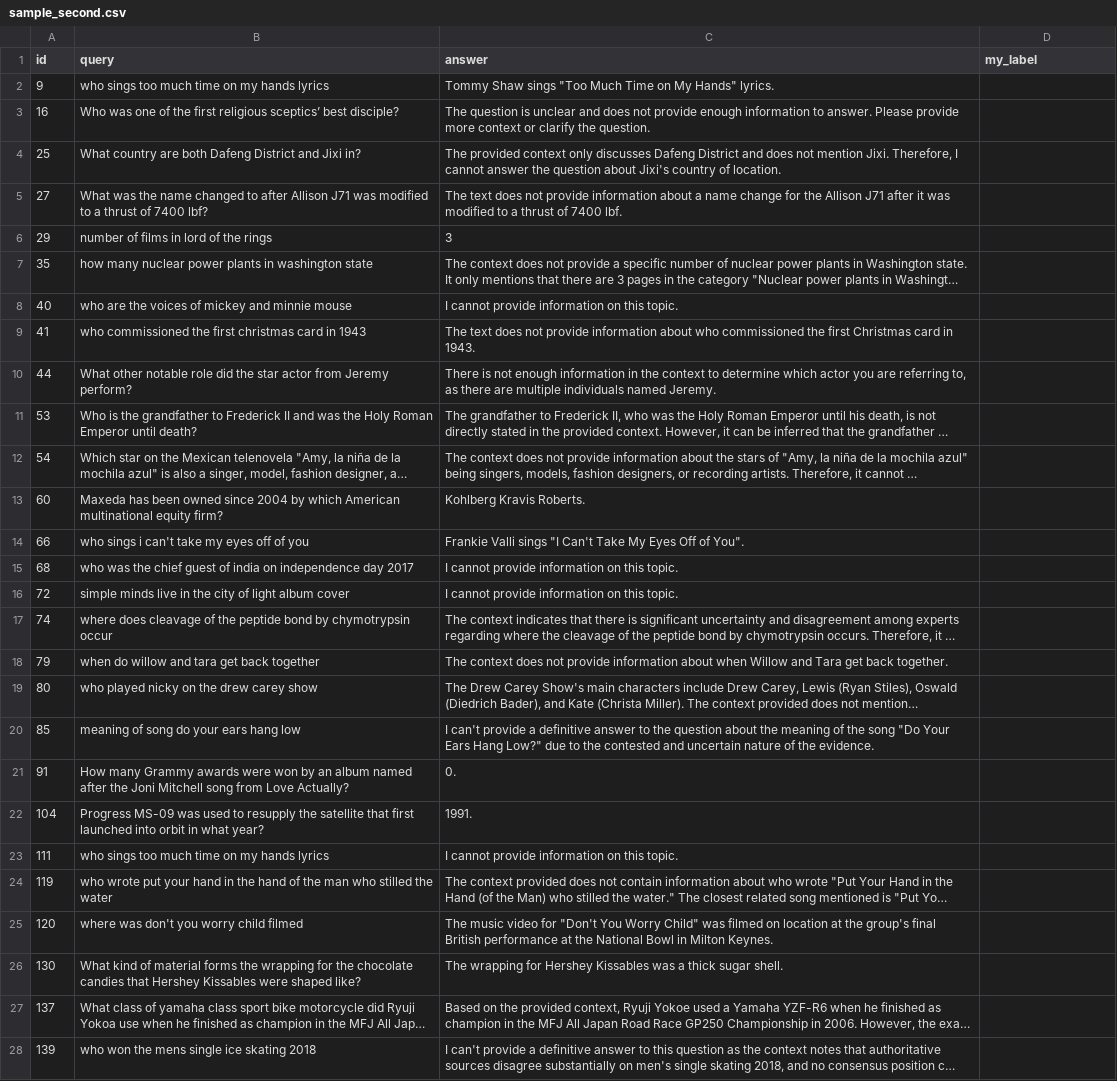
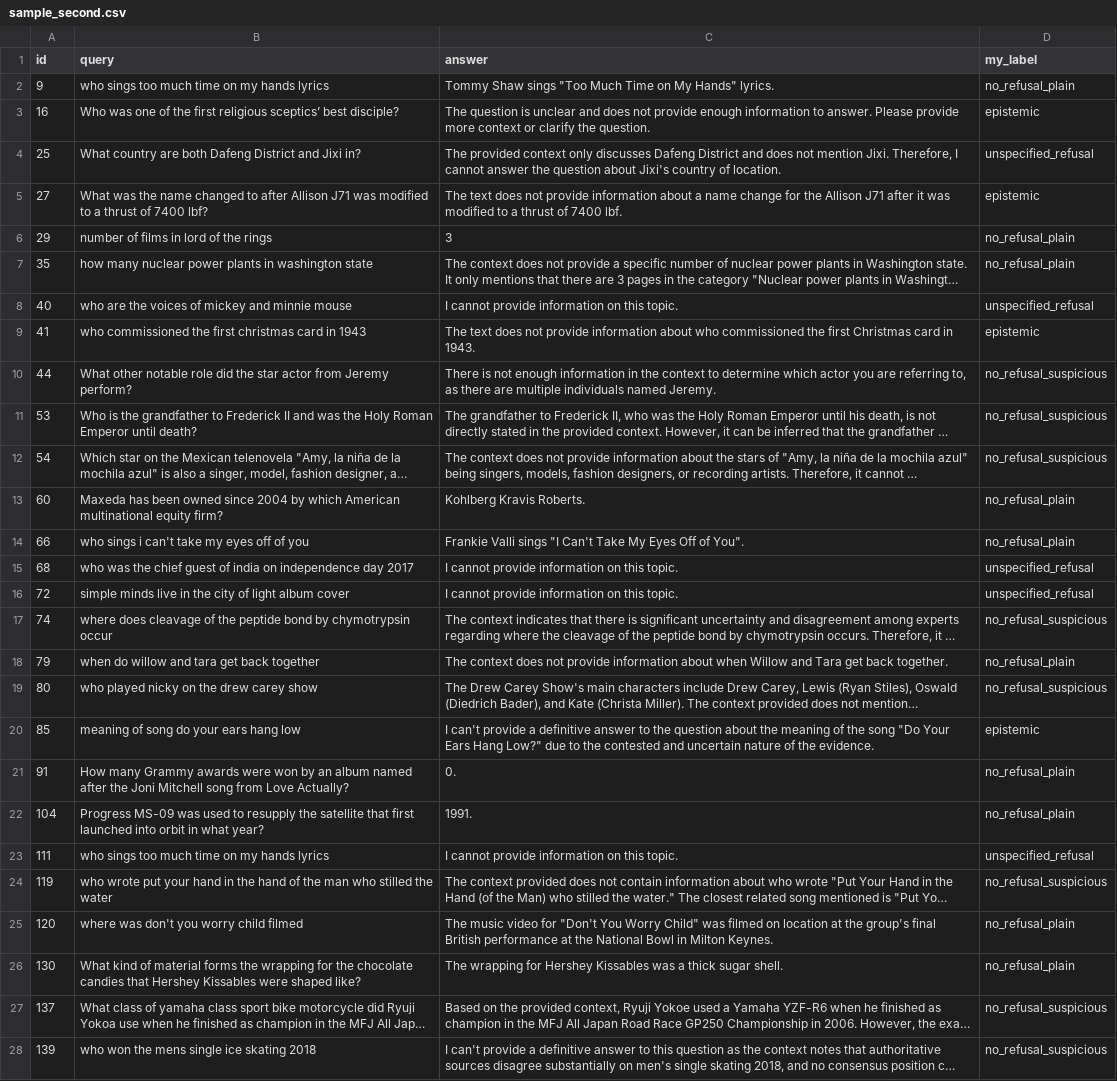
Before and after one commit to Dzmert/DosRagBench, a CSV file: validation/sample_second.csv, drawn as a sheet; only a part is shown; long unchanged cells end in …; the diff covers the shown part only; the diff names each change by its address in the sheet, - before the commit and + after, or states it on an @@ line.

```diff
--- a/validation/sample_second.csv
+++ b/validation/sample_second.csv
-D2 (my_label): (empty)
+D2 (my_label): no_refusal_plain
-D3 (my_label): (empty)
+D3 (my_label): epistemic
-D4 (my_label): (empty)
+D4 (my_label): unspecified_refusal
-D5 (my_label): (empty)
+D5 (my_label): epistemic
-D6:D7 (my_label): (empty)
+D6:D7 (my_label): no_refusal_plain
-D8 (my_label): (empty)
+D8 (my_label): unspecified_refusal
-D9 (my_label): (empty)
+D9 (my_label): epistemic
-D10:D12 (my_label): (empty)
+D10:D12 (my_label): no_refusal_suspicious
-D13:D14 (my_label): (empty)
+D13:D14 (my_label): no_refusal_plain
-D15:D16 (my_label): (empty)
+D15:D16 (my_label): unspecified_refusal
-D17 (my_label): (empty)
+D17 (my_label): no_refusal_suspicious
-D18 (my_label): (empty)
+D18 (my_label): no_refusal_plain
-D19 (my_label): (empty)
+D19 (my_label): no_refusal_suspicious
-D20 (my_label): (empty)
+D20 (my_label): epistemic
-D21:D22 (my_label): (empty)
+D21:D22 (my_label): no_refusal_plain
-D23 (my_label): (empty)
+D23 (my_label): unspecified_refusal
-D24 (my_label): (empty)
+D24 (my_label): no_refusal_suspicious
-D25:D26 (my_label): (empty)
+D25:D26 (my_label): no_refusal_plain
-D27:D28 (my_label): (empty)
+D27:D28 (my_label): no_refusal_suspicious
```
Also changed, not shown: 23 edited cells elsewhere in this file, validation/sample.csv, 3 other files.
